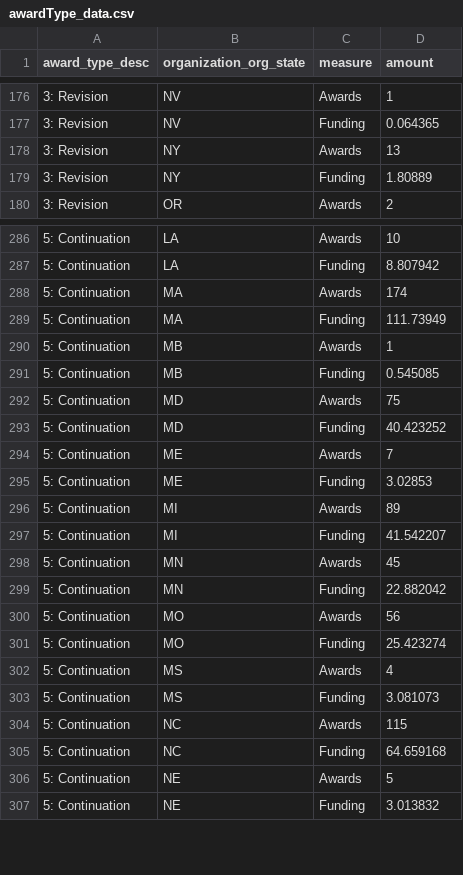
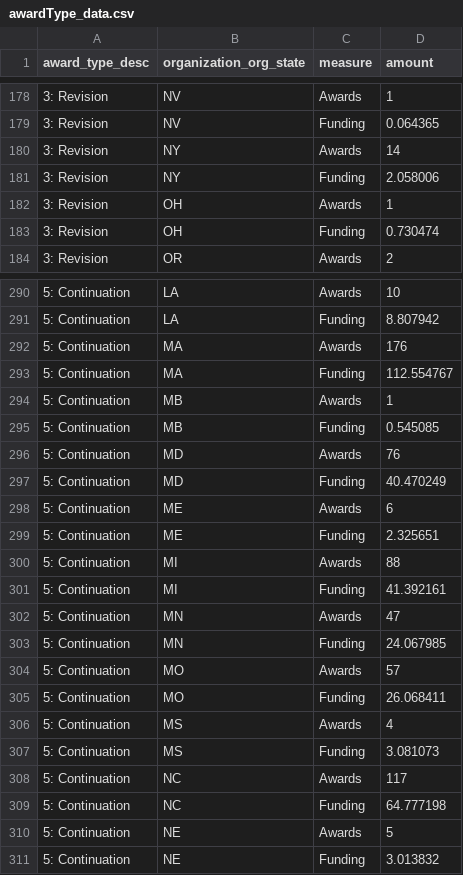
Before and after one commit to christopherBelter/reporter_states, a CSV file: data/awardType_data.csv, drawn as a sheet; only a part is shown, gaps mark what is left out; the diff covers the shown part only.

```diff
--- a/data/awardType_data.csv
+++ b/data/awardType_data.csv
@@ -177,4 +179,6 @@
 "3: Revision","NV","Funding",0.064365
-"3: Revision","NY","Awards",13
-"3: Revision","NY","Funding",1.80889
+"3: Revision","NY","Awards",14
+"3: Revision","NY","Funding",2.058006
+"3: Revision","OH","Awards",1
+"3: Revision","OH","Funding",0.730474
 "3: Revision","OR","Awards",2
@@ -287,20 +291,20 @@
 "5: Continuation","LA","Funding",8.807942
-"5: Continuation","MA","Awards",174
-"5: Continuation","MA","Funding",111.73949
+"5: Continuation","MA","Awards",176
+"5: Continuation","MA","Funding",112.554767
 "5: Continuation","MB","Awards",1
 "5: Continuation","MB","Funding",0.545085
-"5: Continuation","MD","Awards",75
-"5: Continuation","MD","Funding",40.423252
-"5: Continuation","ME","Awards",7
-"5: Continuation","ME","Funding",3.02853
-"5: Continuation","MI","Awards",89
-"5: Continuation","MI","Funding",41.542207
-"5: Continuation","MN","Awards",45
-"5: Continuation","MN","Funding",22.882042
-"5: Continuation","MO","Awards",56
-"5: Continuation","MO","Funding",25.423274
+"5: Continuation","MD","Awards",76
+"5: Continuation","MD","Funding",40.470249
+"5: Continuation","ME","Awards",6
+"5: Continuation","ME","Funding",2.325651
+"5: Continuation","MI","Awards",88
+"5: Continuation","MI","Funding",41.392161
+"5: Continuation","MN","Awards",47
+"5: Continuation","MN","Funding",24.067985
+"5: Continuation","MO","Awards",57
+"5: Continuation","MO","Funding",26.068411
 "5: Continuation","MS","Awards",4
 "5: Continuation","MS","Funding",3.081073
-"5: Continuation","NC","Awards",115
-"5: Continuation","NC","Funding",64.659168
+"5: Continuation","NC","Awards",117
+"5: Continuation","NC","Funding",64.777198
 "5: Continuation","NE","Awards",5
```
Also changed, not shown: 2 added rows and 73 edited cells elsewhere in this file, data/branch_theme_data.csv, data/crosscut_data.csv, 7 other files.
